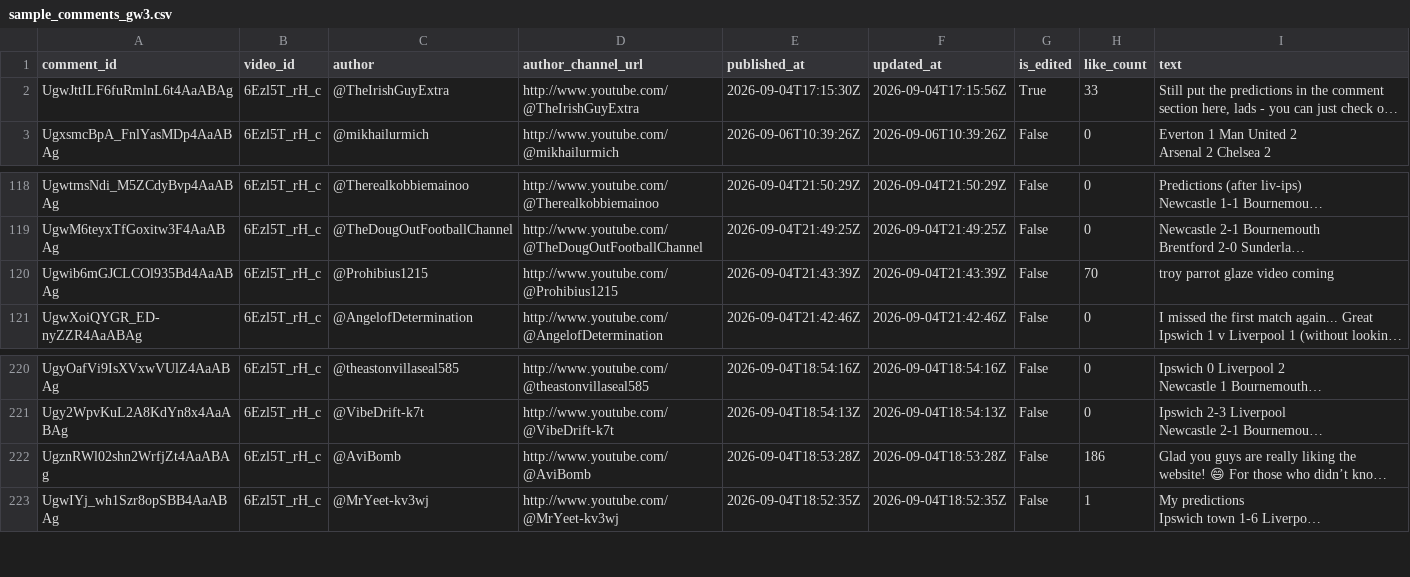
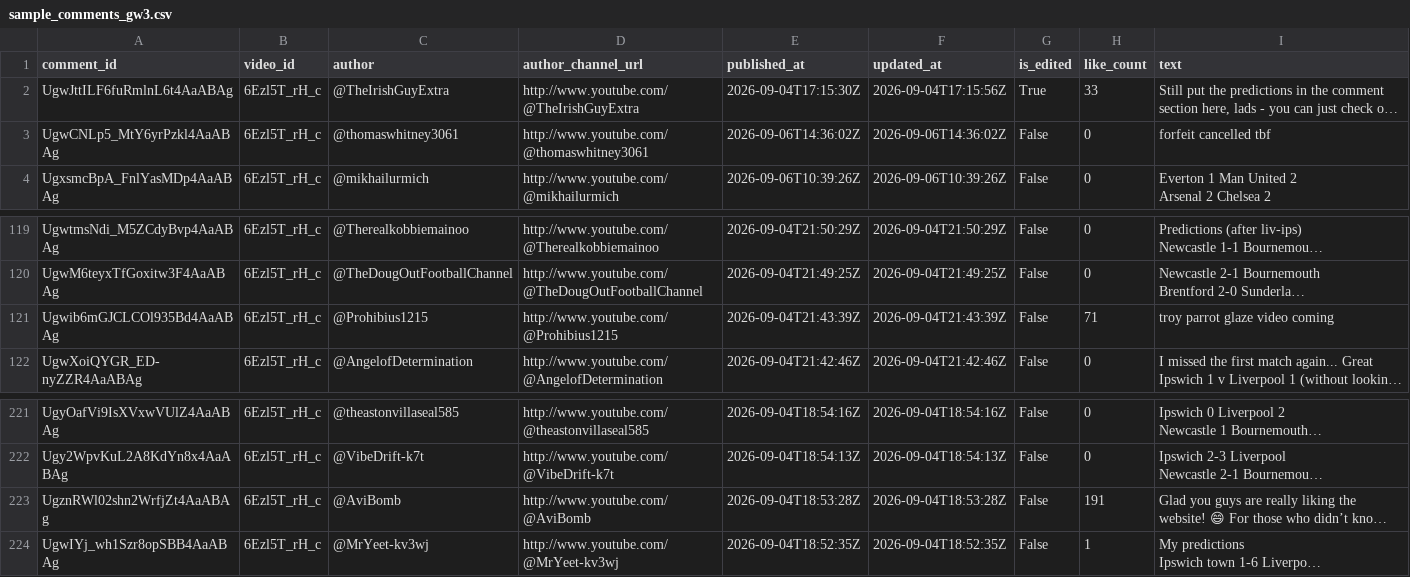
Before and after one commit to AviBomb/premier-league-predictions-tracker, a CSV file: data/sample_comments_gw3.csv, drawn as a sheet; only a part is shown, gaps mark what is left out; long unchanged cells end in …; addresses are those after the commit; the diff names each change by its address in the sheet, - before the commit and + after, or states it on an @@ line.

```diff
--- a/data/sample_comments_gw3.csv
+++ b/data/sample_comments_gw3.csv
+row 3: UgwCNLp5_MtY6yrPzkl4AaABAg | 6Ezl5T_rH_c | @thomaswhitney3061 | http://www.youtube.com/@thomaswhitney3061 | 2026-09-06T14:36:02Z | 2026-09-06T14:36:02Z | False | 0 | forfeit cancelled tbf
-H121 (like_count): 70
+H121 (like_count): 71
-H223 (like_count): 186
+H223 (like_count): 191
```
Also changed, not shown: exports/Cumulative_Leaderboard.csv, exports/GW3_Parsed_Predictions.csv, 6 other files.
